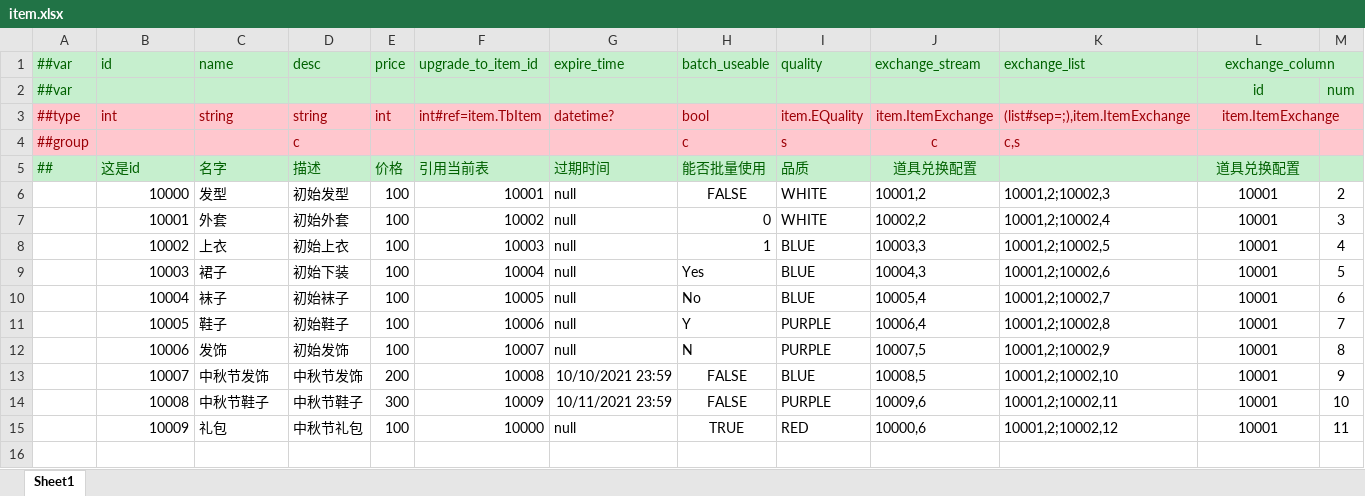
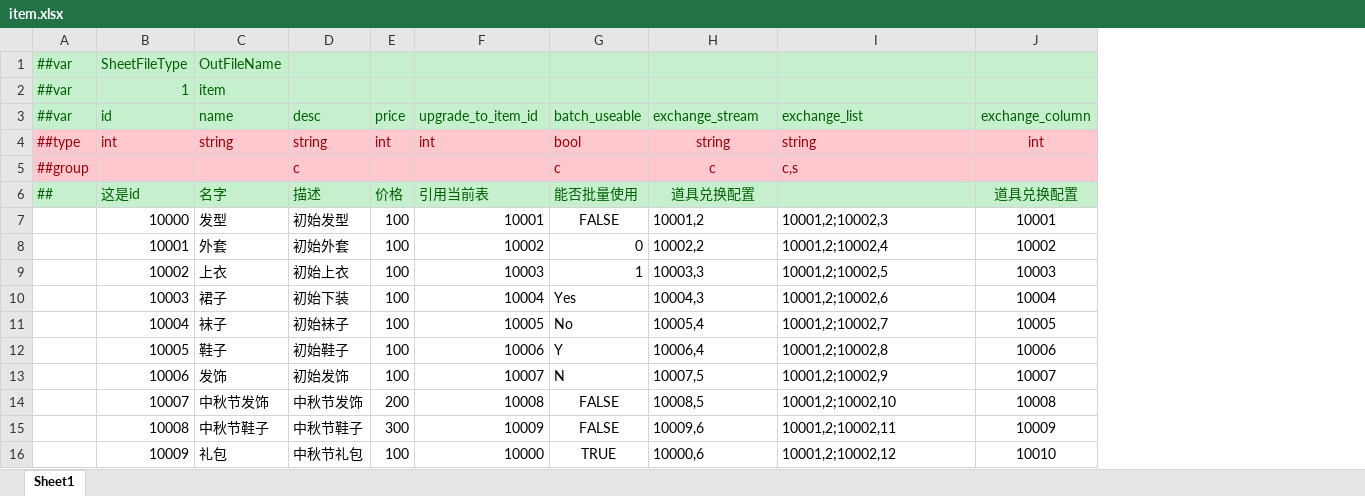
Before and after one commit to lzfDream/ReadExcel, an Excel workbook: tabby/item.xlsx, sheet Sheet1, drawn as a sheet; values as stored, in another font and other column widths than the file's, no borders; removed rows and columns are numbered as before the commit, all else as after; the diff names each change by its address in the sheet, - before the commit and + after, or states it on an @@ line.

```diff
--- a/tabby/item.xlsx (sheet Sheet1)
+++ b/tabby/item.xlsx (sheet Sheet1)
-column G (expire_time), rows 3-15: datetime? |  | 过期时间 | null | null | null | null | null | null | null | 10/10/2021 23:59 | 10/11/2021 23:59 | null
-column I (quality), rows 3-15: item.EQuality | s | 品质 | WHITE | WHITE | BLUE | BLUE | BLUE | PURPLE | PURPLE | BLUE | PURPLE | RED
-column M, rows 6-15: 2 | 3 | 4 | 5 | 6 | 7 | 8 | 9 | 10 | 11
+row 1: ##var | SheetFileType | OutFileName
+row 2: ##var | 1 | item
-L1:M1 merged
-row 2: ##var |  |  |  |  |  |  |  |  |  |  | id | num
-F4 (upgrade_to_item_id): int#ref=item.TbItem
+F4 (upgrade_to_item_id): int
-H4 (exchange_stream): item.ItemExchange
+H4 (exchange_stream): string
-I4 (exchange_list): (list#sep=;),item.ItemExchange
+I4 (exchange_list): string
-J4 (exchange_column): item.ItemExchange
+J4 (exchange_column): int
-L3:M3 merged
-J8 (exchange_column): 10001
+J8 (exchange_column): 10002
-J9 (exchange_column): 10001
+J9 (exchange_column): 10003
-J10 (exchange_column): 10001
+J10 (exchange_column): 10004
-J11 (exchange_column): 10001
+J11 (exchange_column): 10005
-J12 (exchange_column): 10001
+J12 (exchange_column): 10006
-J13 (exchange_column): 10001
+J13 (exchange_column): 10007
-J14 (exchange_column): 10001
+J14 (exchange_column): 10008
-J15 (exchange_column): 10001
+J15 (exchange_column): 10009
-J16 (exchange_column): 10001
+J16 (exchange_column): 10010
```
Also changed, not shown: 1 other file.
